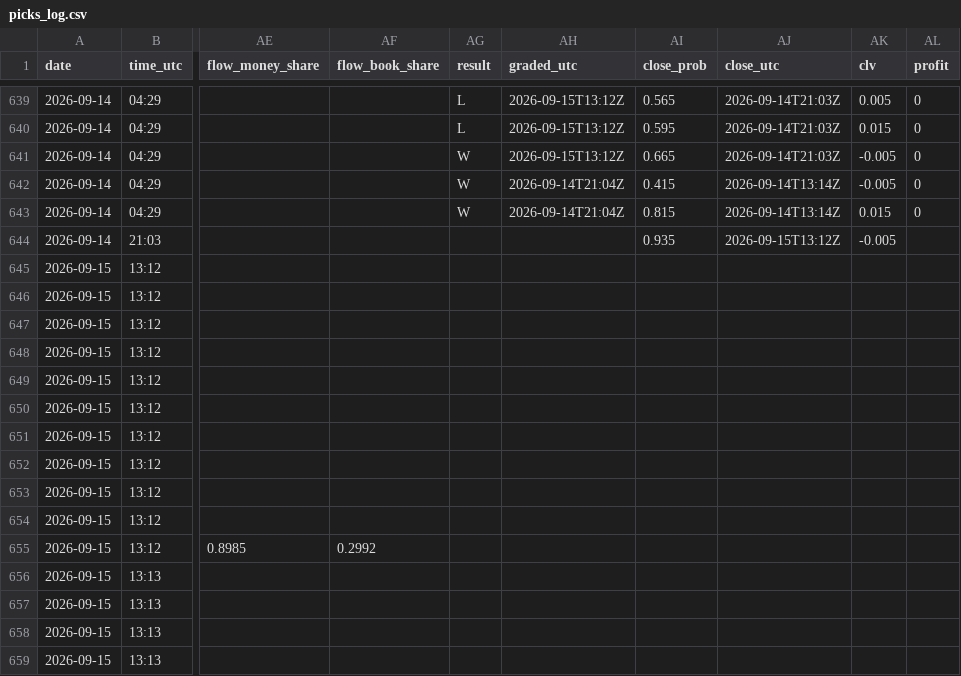
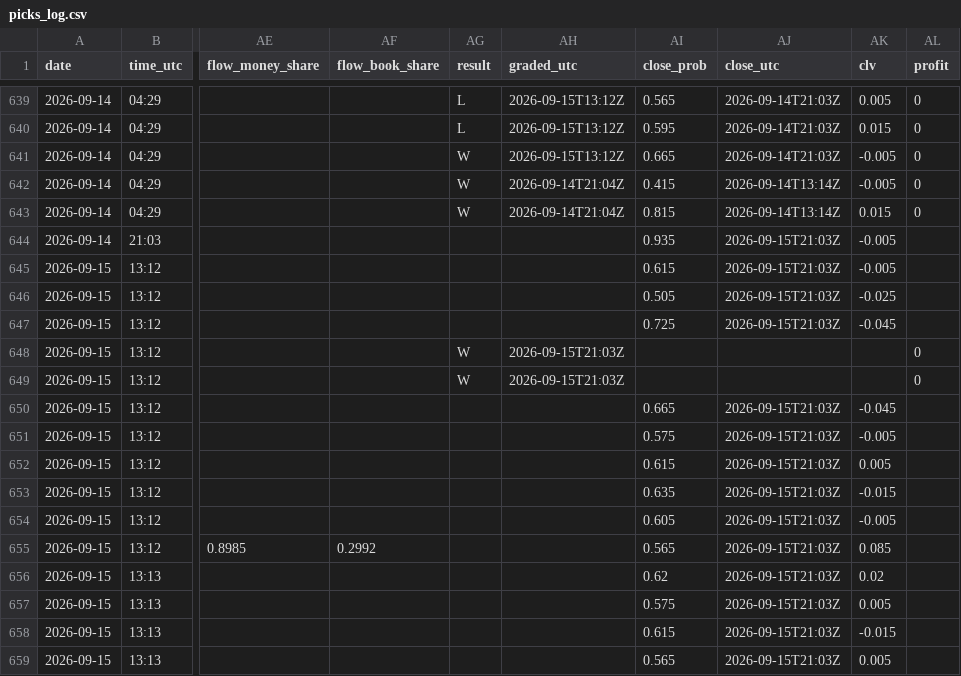
Before and after one commit to Predatuh/EdgeBot, a CSV file: data/v2/picks_log.csv, drawn as a sheet; only a part is shown, gaps mark what is left out; the diff covers the shown part only; the diff names each change by its address in the sheet, - before the commit and + after, or states it on an @@ line.

```diff
--- a/data/v2/picks_log.csv
+++ b/data/v2/picks_log.csv
-AJ644 (close_utc): 2026-09-15T13:12Z
+AJ644 (close_utc): 2026-09-15T21:03Z
-AI645 (close_prob): (empty)
+AI645 (close_prob): 0.615
-AJ645:AJ647 (close_utc): (empty)
+AJ645:AJ647 (close_utc): 2026-09-15T21:03Z
-AK645 (clv): (empty)
+AK645 (clv): -0.005
-AI646 (close_prob): (empty)
+AI646 (close_prob): 0.505
-AK646 (clv): (empty)
+AK646 (clv): -0.025
-AI647 (close_prob): (empty)
+AI647 (close_prob): 0.725
-AK647 (clv): (empty)
+AK647 (clv): -0.045
-AG648:AG649 (result): (empty)
+AG648:AG649 (result): W
-AH648:AH649 (graded_utc): (empty)
+AH648:AH649 (graded_utc): 2026-09-15T21:03Z
-AL648:AL649 (profit): (empty)
+AL648:AL649 (profit): 0
-AI650 (close_prob): (empty)
+AI650 (close_prob): 0.665
-AJ650:AJ659 (close_utc): (empty)
+AJ650:AJ659 (close_utc): 2026-09-15T21:03Z
-AK650 (clv): (empty)
+AK650 (clv): -0.045
-AI651 (close_prob): (empty)
+AI651 (close_prob): 0.575
-AK651 (clv): (empty)
+AK651 (clv): -0.005
-AI652 (close_prob): (empty)
+AI652 (close_prob): 0.615
-AK652 (clv): (empty)
+AK652 (clv): 0.005
-AI653 (close_prob): (empty)
+AI653 (close_prob): 0.635
-AK653 (clv): (empty)
+AK653 (clv): -0.015
-AI654 (close_prob): (empty)
+AI654 (close_prob): 0.605
-AK654 (clv): (empty)
+AK654 (clv): -0.005
-AI655 (close_prob): (empty)
+AI655 (close_prob): 0.565
-AK655 (clv): (empty)
+AK655 (clv): 0.085
-AI656 (close_prob): (empty)
+AI656 (close_prob): 0.62
-AK656 (clv): (empty)
+AK656 (clv): 0.02
-AI657 (close_prob): (empty)
+AI657 (close_prob): 0.575
-AK657 (clv): (empty)
+AK657 (clv): 0.005
-AI658 (close_prob): (empty)
+AI658 (close_prob): 0.615
-AK658 (clv): (empty)
+AK658 (clv): -0.015
-AI659 (close_prob): (empty)
+AI659 (close_prob): 0.565
-AK659 (clv): (empty)
+AK659 (clv): 0.005
```
Also changed, not shown: 62 edited cells elsewhere in this file, 9 other files.
